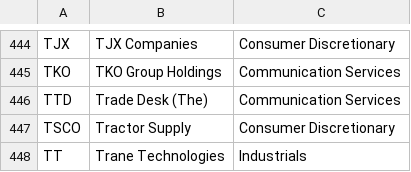
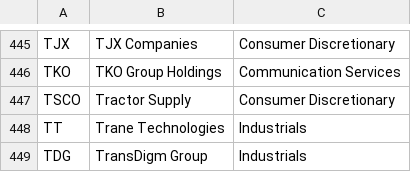
Before and after one commit to sudhi-99/sp500-trader, a CSV file: data/sp500_universe.csv, drawn as a sheet; only a part is shown, gaps mark what is left out; the shorter side is filled out with more unchanged rows; the diff covers the shown part only.

```diff
--- a/data/sp500_universe.csv
+++ b/data/sp500_universe.csv
@@ -445,3 +446,2 @@ TJX,TJX Companies,Consumer Discretionary
 TKO,TKO Group Holdings,Communication Services
-TTD,Trade Desk (The),Communication Services
 TSCO,Tractor Supply,Consumer Discretionary
```
Also changed, not shown: 3 added rows and 2 removed rows elsewhere in this file, 1 other file.
